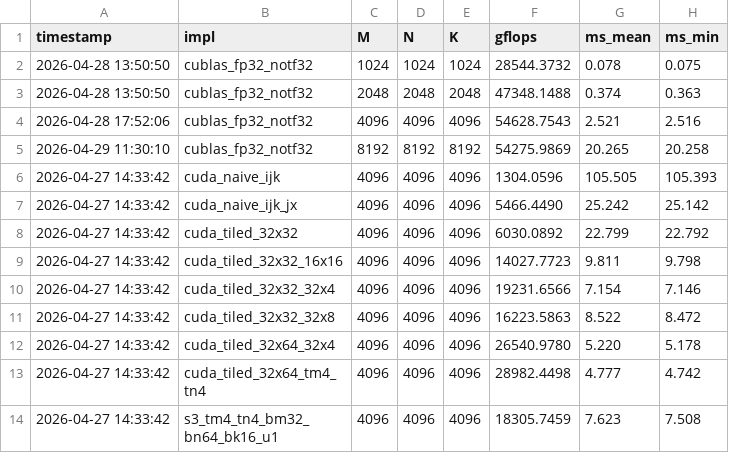
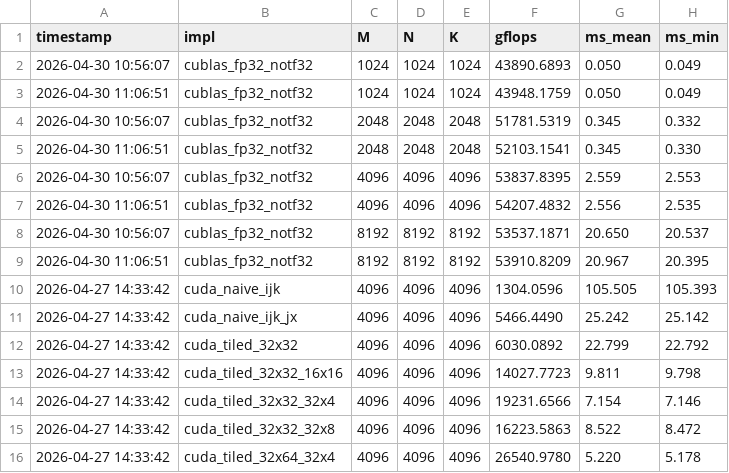
Before and after one commit to tongzhou80/mymatmul, a CSV file: benchmarks/results_gpu.csv, drawn as a sheet; only a part is shown; the shorter side is filled out with more unchanged rows; the diff covers the shown part only.

```diff
--- a/benchmarks/results_gpu.csv
+++ b/benchmarks/results_gpu.csv
@@ -1,6 +1,10 @@
 timestamp,impl,M,N,K,gflops,ms_mean,ms_min
-2026-04-28 13:50:50,cublas_fp32_notf32,1024,1024,1024,28544.3732,0.078,0.075
-2026-04-28 13:50:50,cublas_fp32_notf32,2048,2048,2048,47348.1488,0.374,0.363
-2026-04-28 17:52:06,cublas_fp32_notf32,4096,4096,4096,54628.7543,2.521,2.516
-2026-04-29 11:30:10,cublas_fp32_notf32,8192,8192,8192,54275.9869,20.265,20.258
+2026-04-30 10:56:07,cublas_fp32_notf32,1024,1024,1024,43890.6893,0.050,0.049
+2026-04-30 11:06:51,cublas_fp32_notf32,1024,1024,1024,43948.1759,0.050,0.049
+2026-04-30 10:56:07,cublas_fp32_notf32,2048,2048,2048,51781.5319,0.345,0.332
+2026-04-30 11:06:51,cublas_fp32_notf32,2048,2048,2048,52103.1541,0.345,0.330
+2026-04-30 10:56:07,cublas_fp32_notf32,4096,4096,4096,53837.8395,2.559,2.553
+2026-04-30 11:06:51,cublas_fp32_notf32,4096,4096,4096,54207.4832,2.556,2.535
+2026-04-30 10:56:07,cublas_fp32_notf32,8192,8192,8192,53537.1871,20.650,20.537
+2026-04-30 11:06:51,cublas_fp32_notf32,8192,8192,8192,53910.8209,20.967,20.395
 2026-04-27 14:33:42,cuda_naive_ijk,4096,4096,4096,1304.0596,105.505,105.393
```
Also changed, not shown: 5 added rows, 1 removed row and 44 edited cells elsewhere in this file, 5 other files.
